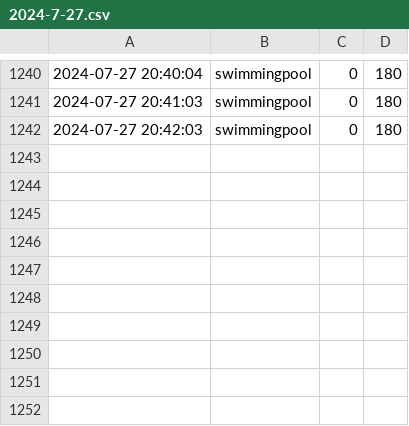
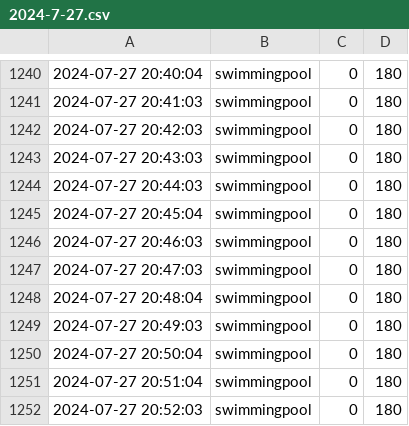
Before and after one commit to chechiachang/sc-stat-data, a CSV file: yilan/swimmingpool/2024-7-27.csv, drawn as a sheet; only a part is shown, gaps mark what is left out; the diff names each change by its address in the sheet, - before the commit and + after, or states it on an @@ line.

Commit message:
chore: upload data on 2024-7-27

```diff
--- a/yilan/swimmingpool/2024-7-27.csv
+++ b/yilan/swimmingpool/2024-7-27.csv
+row 1243: 2024-07-27 20:43:03 | swimmingpool | 0 | 180
+row 1244: 2024-07-27 20:44:03 | swimmingpool | 0 | 180
+row 1245: 2024-07-27 20:45:04 | swimmingpool | 0 | 180
+row 1246: 2024-07-27 20:46:03 | swimmingpool | 0 | 180
+row 1247: 2024-07-27 20:47:03 | swimmingpool | 0 | 180
+row 1248: 2024-07-27 20:48:04 | swimmingpool | 0 | 180
+row 1249: 2024-07-27 20:49:03 | swimmingpool | 0 | 180
+row 1250: 2024-07-27 20:50:04 | swimmingpool | 0 | 180
+row 1251: 2024-07-27 20:51:04 | swimmingpool | 0 | 180
+row 1252: 2024-07-27 20:52:03 | swimmingpool | 0 | 180
```
Also changed, not shown: yilan/gym/2024-7-27.csv.
